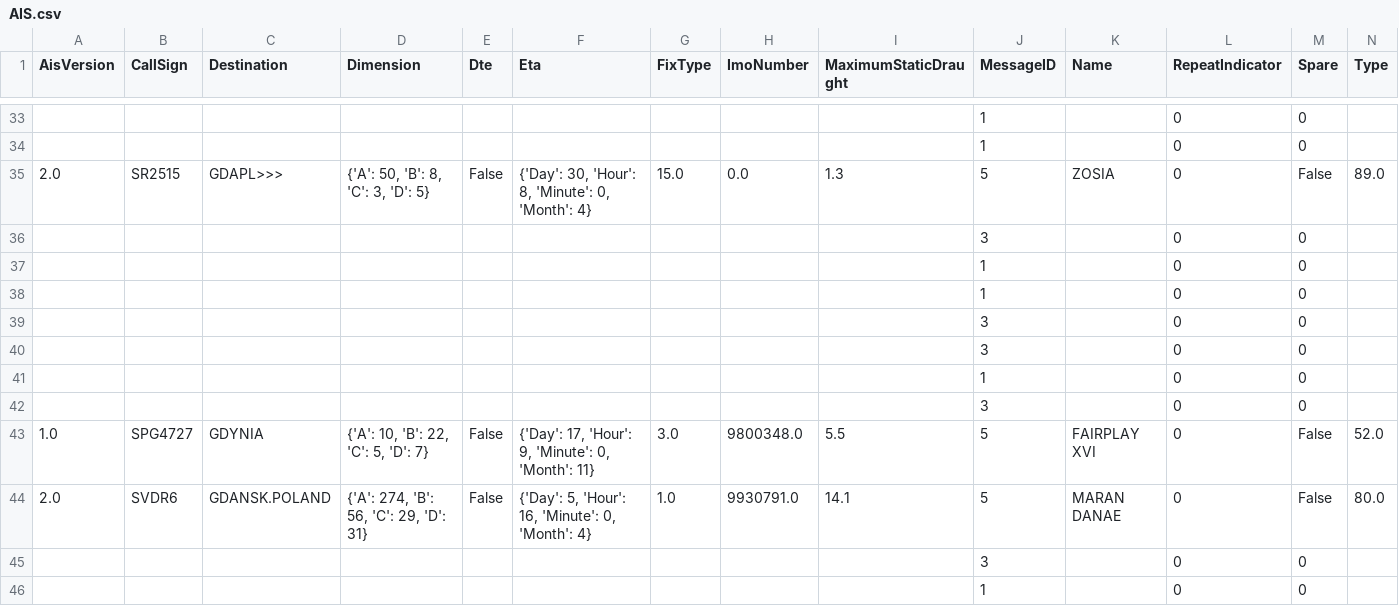
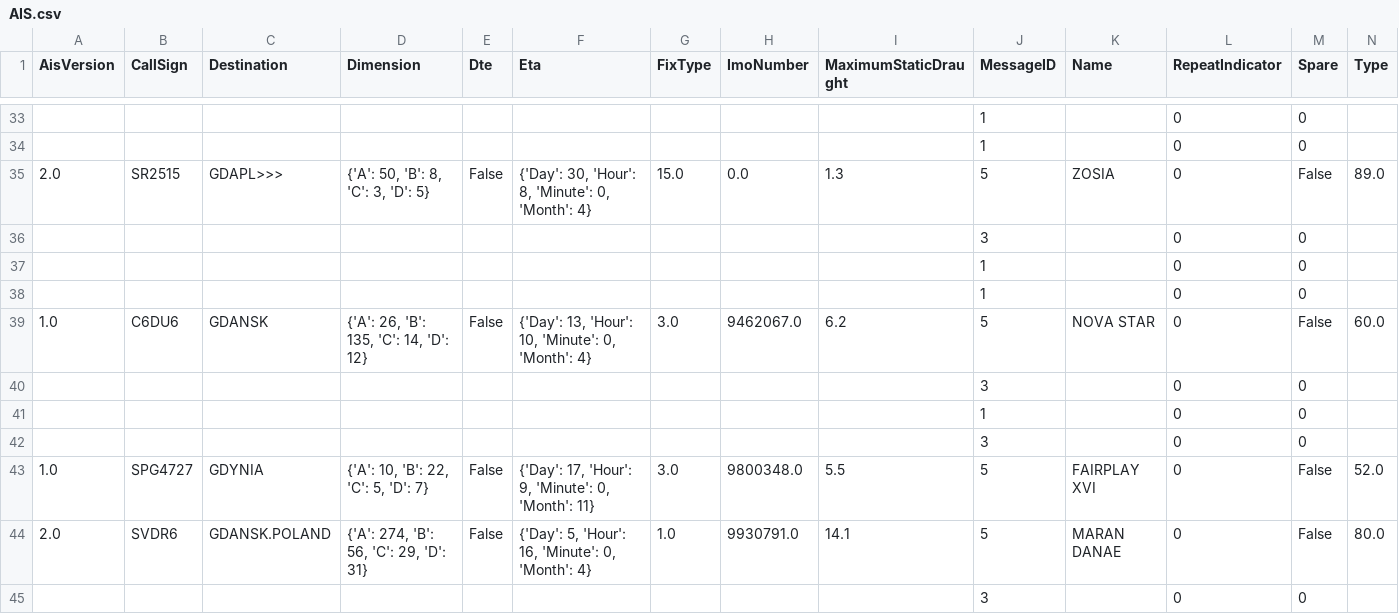
Before and after one commit to KamilSukiennik/wspolrzedne, a CSV file: AIS.csv, drawn as a sheet; only a part is shown, gaps mark what is left out; the shorter side is filled out with more unchanged rows; the diff names each change by its address in the sheet, - before the commit and + after, or states it on an @@ line.

Commit message:
Aktualizacja pliku AIS.csv

```diff
--- a/AIS.csv
+++ b/AIS.csv
-A39 (AisVersion): (empty)
+A39 (AisVersion): 1.0
-B39 (CallSign): (empty)
+B39 (CallSign): C6DU6
-C39 (Destination): (empty)
+C39 (Destination): GDANSK
-D39 (Dimension): (empty)
+D39 (Dimension): {'A': 26, 'B': 135, 'C': 14, 'D': 12}
-E39 (Dte): (empty)
+E39 (Dte): False
-F39 (Eta): (empty)
+F39 (Eta): {'Day': 13, 'Hour': 10, 'Minute': 0, 'Month': 4}
-G39 (FixType): (empty)
+G39 (FixType): 3.0
-H39 (ImoNumber): (empty)
+H39 (ImoNumber): 9462067.0
-I39 (MaximumStaticDraught): (empty)
+I39 (MaximumStaticDraught): 6.2
-J39 (MessageID): 3
+J39 (MessageID): 5
-K39 (Name): (empty)
+K39 (Name): NOVA STAR
-M39 (Spare): 0
+M39 (Spare): False
-N39 (Type): (empty)
+N39 (Type): 60.0
```
